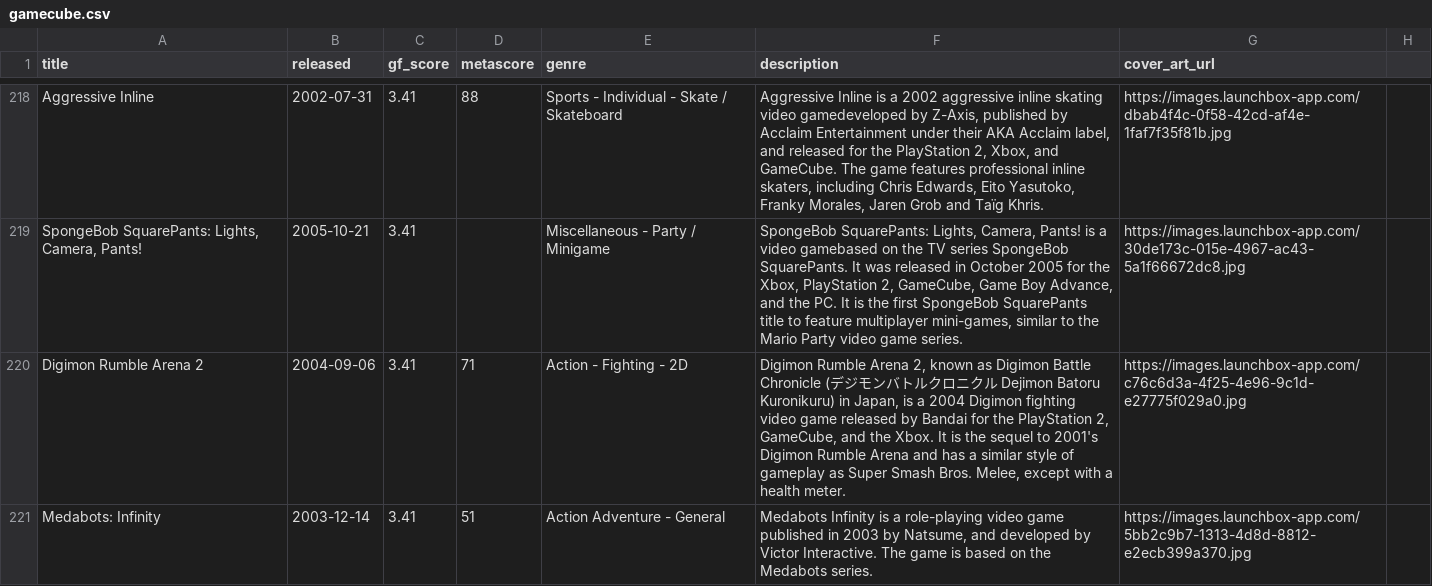
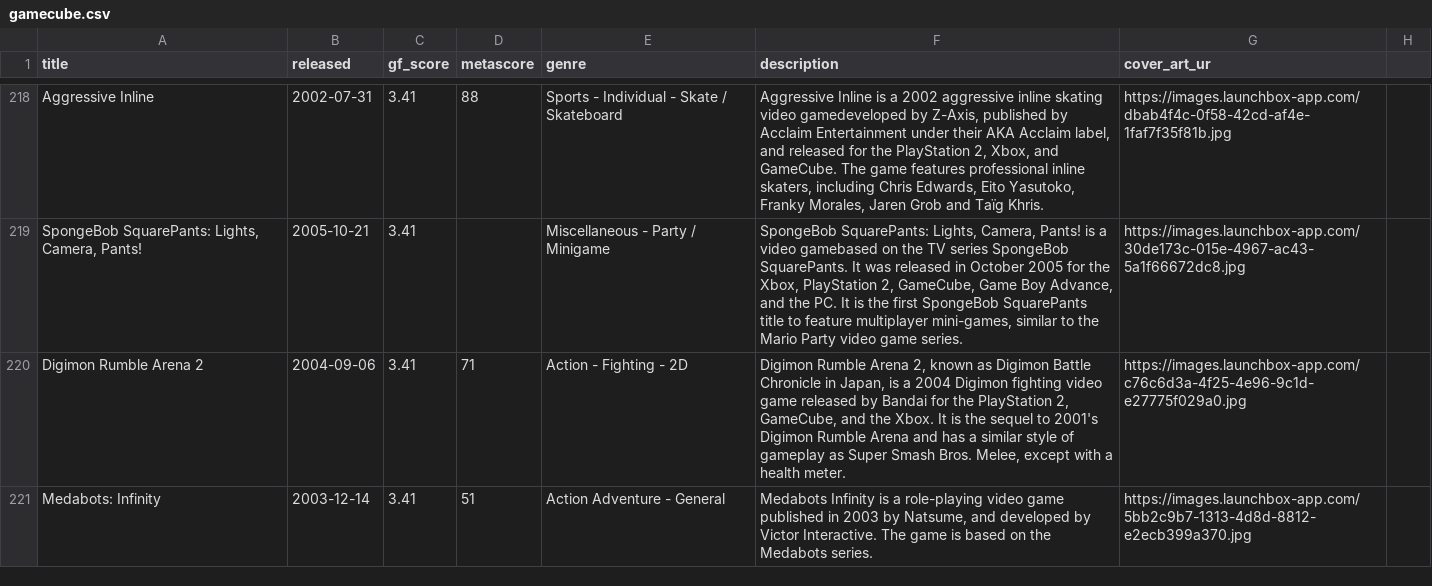
Before and after one commit to karlforshaw/opengamedb, a CSV file: gamecube.csv, drawn as a sheet; only a part is shown, gaps mark what is left out; the diff covers the shown part only.

Commit message:
Gamecube fixes
Signed-off-by: Karl Forshaw <karlforshaw@gmail.com>

```diff
--- a/gamecube.csv
+++ b/gamecube.csv
@@ -1 +1 @@
-title,released,gf_score,metascore,genre,description,cover_art_url,
+title,released,gf_score,metascore,genre,description,cover_art_ur
@@ -220 +220 @@ Aggressive Inline,2002-07-31,3.41,88,Sports - Individual - Skate / Skateboard,"A
-Digimon Rumble Arena 2,2004-09-06,3.41,71,Action - Fighting - 2D,"Digimon Rumble Arena 2, known as Digimon Battle Chronicle (デジモンバトルクロニクル Dejimon Batoru Kuronikuru) in Japan, is a 2004 Digimon fighting video game released by Bandai for the PlayStation 2, GameCube, and the Xbox. It is the sequel to 2001's Digimon Rumble Arena and has a similar style of gameplay as Super Smash Bros. Melee, except with a health meter.",https://images.launchbox-app.com/c76c6d3a-4f25-4e96-9c1d-e27775f029a0.jpg,
+Digimon Rumble Arena 2,2004-09-06,3.41,71,Action - Fighting - 2D,"Digimon Rumble Arena 2, known as Digimon Battle Chronicle in Japan, is a 2004 Digimon fighting video game released by Bandai for the PlayStation 2, GameCube, and the Xbox. It is the sequel to 2001's Digimon Rumble Arena and has a similar style of gameplay as Super Smash Bros. Melee, except with a health meter.",https://images.launchbox-app.com/c76c6d3a-4f25-4e96-9c1d-e27775f029a0.jpg
```
Also changed, not shown: 1 added row and 2 edited cells elsewhere in this file.
